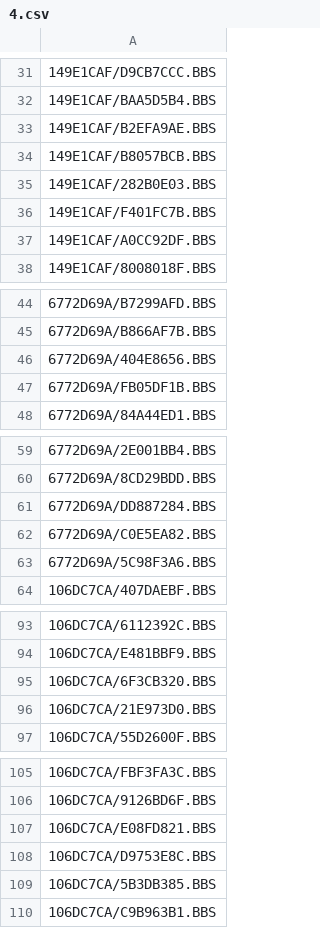
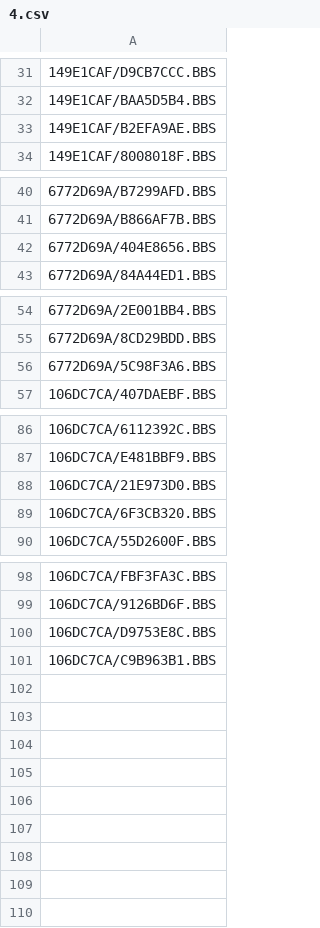
Before and after one commit to emallove/BeatBuddyCard2, a CSV file: PLAYLISTS/4.csv, drawn as a sheet; only a part is shown, gaps mark what is left out.

```diff
--- a/PLAYLISTS/4.csv
+++ b/PLAYLISTS/4.csv
@@ -33,6 +33,2 @@
 149E1CAF/B2EFA9AE.BBS
-149E1CAF/B8057BCB.BBS
-149E1CAF/282B0E03.BBS
-149E1CAF/F401FC7B.BBS
-149E1CAF/A0CC92DF.BBS
 149E1CAF/8008018F.BBS
@@ -46,3 +42,2 @@
 6772D69A/404E8656.BBS
-6772D69A/FB05DF1B.BBS
 6772D69A/84A44ED1.BBS
@@ -60,4 +55,2 @@
 6772D69A/8CD29BDD.BBS
-6772D69A/DD887284.BBS
-6772D69A/C0E5EA82.BBS
 6772D69A/5C98F3A6.BBS
@@ -94,4 +87,4 @@
 106DC7CA/E481BBF9.BBS
+106DC7CA/21E973D0.BBS
 106DC7CA/6F3CB320.BBS
-106DC7CA/21E973D0.BBS
 106DC7CA/55D2600F.BBS
@@ -106,5 +99,3 @@
 106DC7CA/9126BD6F.BBS
-106DC7CA/E08FD821.BBS
 106DC7CA/D9753E8C.BBS
-106DC7CA/5B3DB385.BBS
 106DC7CA/C9B963B1.BBS
```
Also changed, not shown: PLAYLISTS/1.csv, PLAYLISTS/5.csv, 17 other files.
